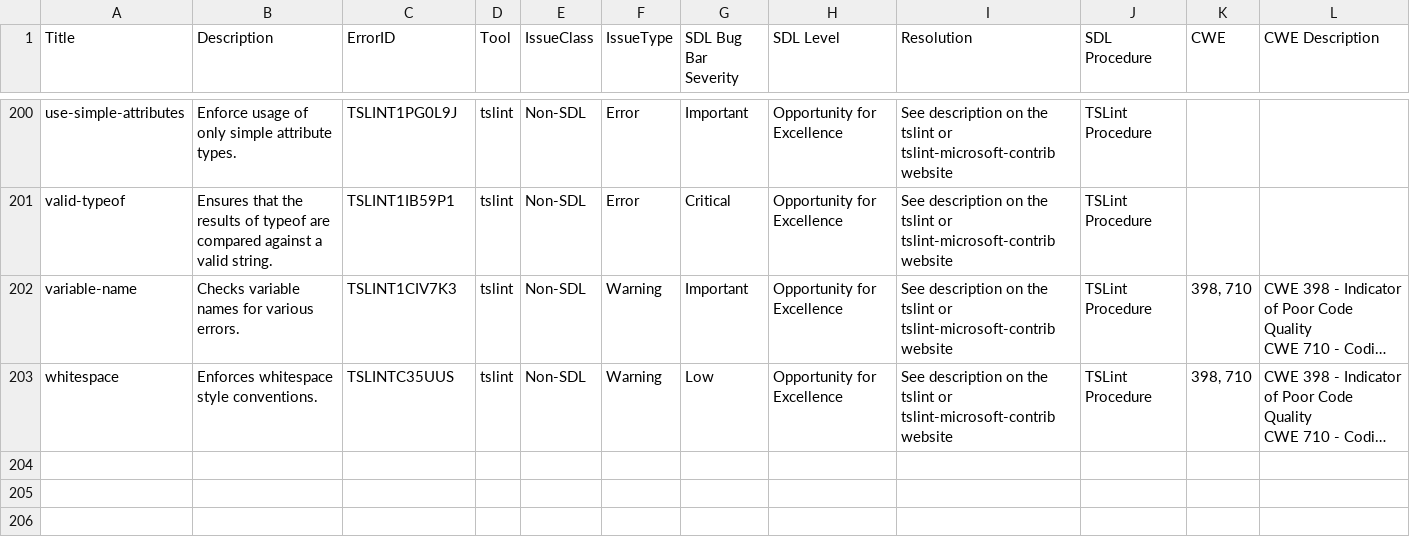
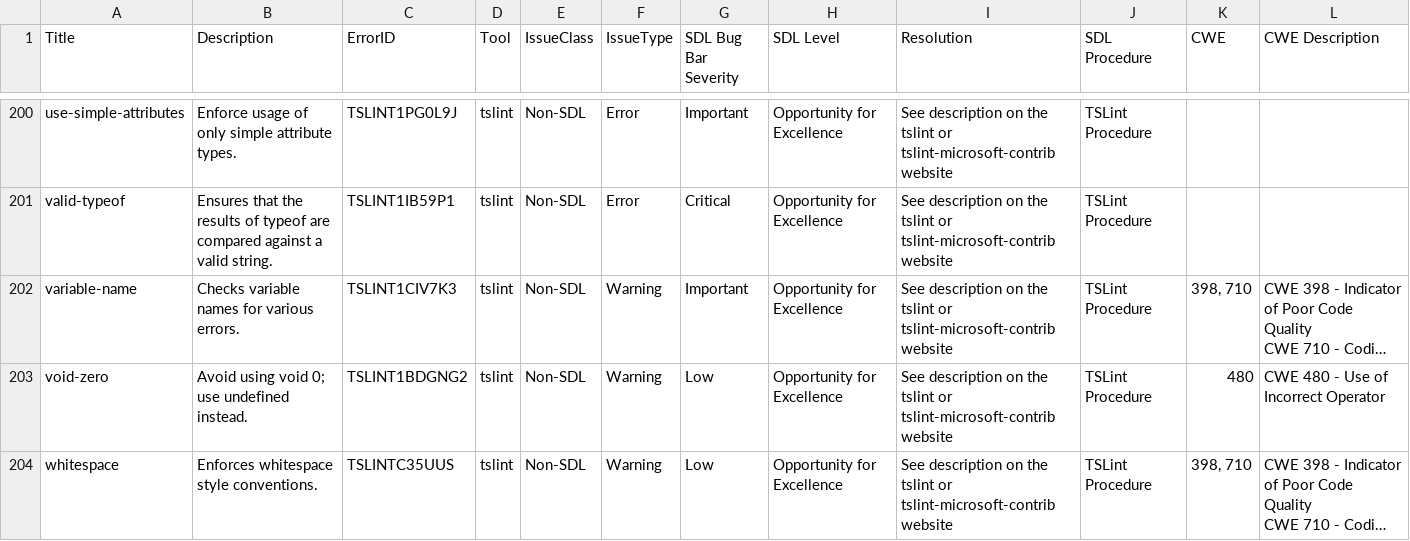
Before and after one commit to microsoft/tslint-microsoft-contrib, a CSV file: tslint-warnings.csv, drawn as a sheet; only a part is shown, gaps mark what is left out; long unchanged cells end in …; the diff names each change by its address in the sheet, - before the commit and + after, or states it on an @@ line.

Commit message:
void-0-rule (#770)
* add rule and test

* feeback - simplify rule, update to new test format, fix descriptions

* feedback - fix typo, version, rationale on one line

* feedback -add fix for rule

* Remove extra line

```diff
--- a/tslint-warnings.csv
+++ b/tslint-warnings.csv
+row 203: void-zero | Avoid using void 0; use undefined instead. | TSLINT1BDGNG2 | tslint | Non-SDL | Warning | Low | Opportunity for Excellence | See description on the tslint or tslint-microsoft-contrib website | TSLint Procedure | 480 | CWE 480 - Use of Incorrect Operator
```
Also changed, not shown: 7 other files.
